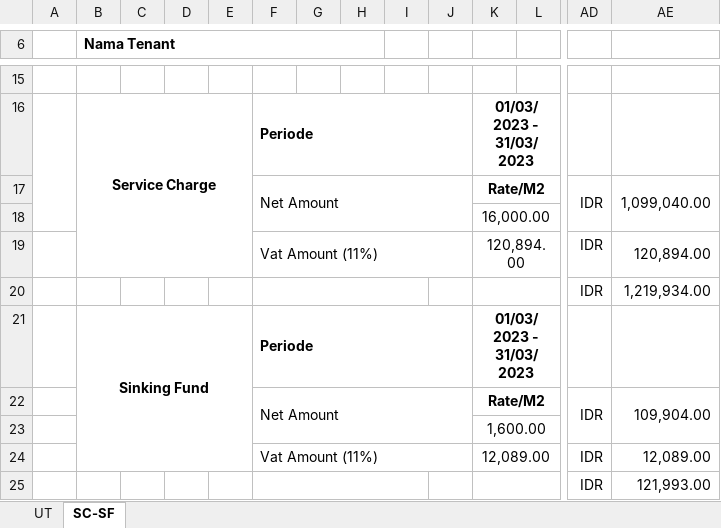
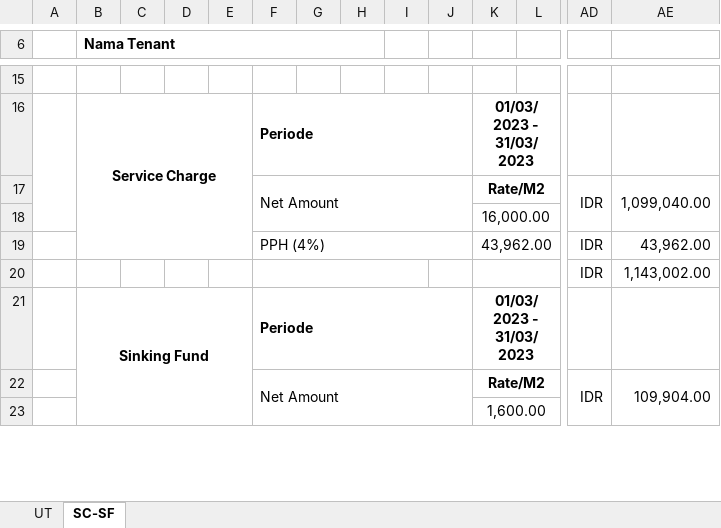
Before and after one commit to mrmaulanaasyarief/SysBill, an Excel workbook: template/template.xlsx, sheet SC-SF, drawn as a sheet; only a part is shown, gaps mark what is left out; values as stored, in another font and other column widths than the file's, no borders; charts and pictures not drawn; removed rows and columns are numbered as before the commit, all else as after; rows hold the shown columns only; the diff covers the shown part only; the diff names each change by its address in the sheet, - before the commit and + after, or states it on an @@ line.

```diff
--- a/template/template.xlsx (sheet SC-SF)
+++ b/template/template.xlsx (sheet SC-SF)
-row 19:  |  |  |  |  | Vat Amount (11%) |  |  |  |  | 120,894.00 |  | IDR | 120,894.00
-row 20:  |  |  |  |  |  |  |  |  |  |  |  | IDR | 1,219,934.00
+row 19:  |  |  |  |  | PPH (4%) |  |  |  |  | 43,962.00 |  | IDR | 43,962.00
+row 20:  |  |  |  |  |  |  |  |  |  |  |  | IDR | 1,143,002.00
-row 24:  |  |  |  |  | Vat Amount (11%) |  |  |  |  | 12,089.00 |  | IDR | 12,089.00
-row 25:  |  |  |  |  |  |  |  |  |  |  |  | IDR | 121,993.00
```
Also changed, not shown: 5 added rows, 3 removed rows and 14 edited cells elsewhere in this sheet, sheet UT, charts or pictures, 6 other files.
